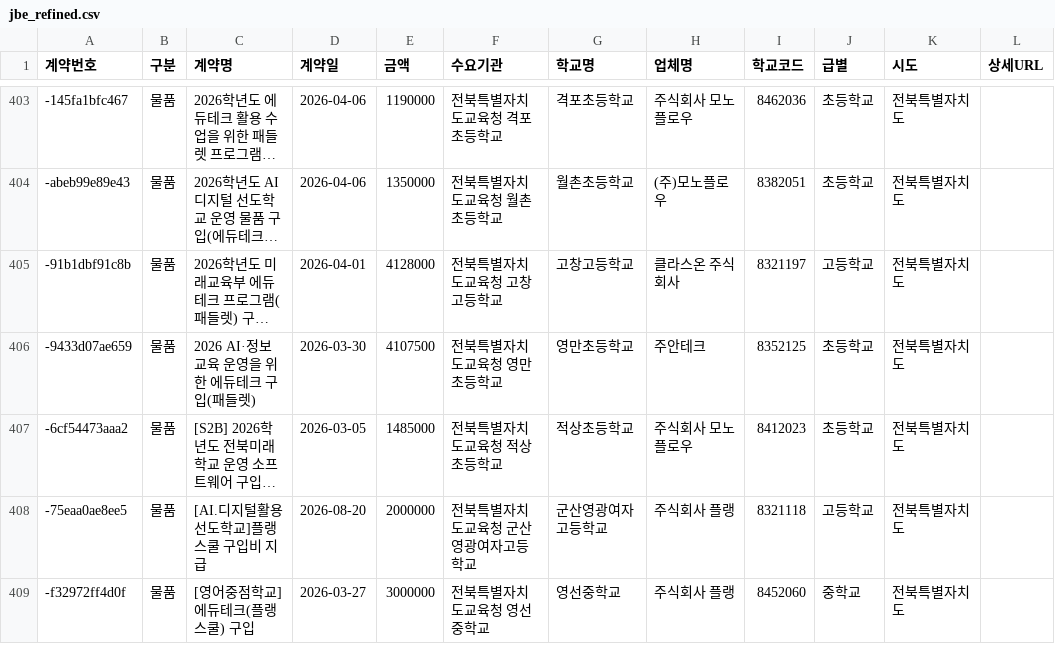
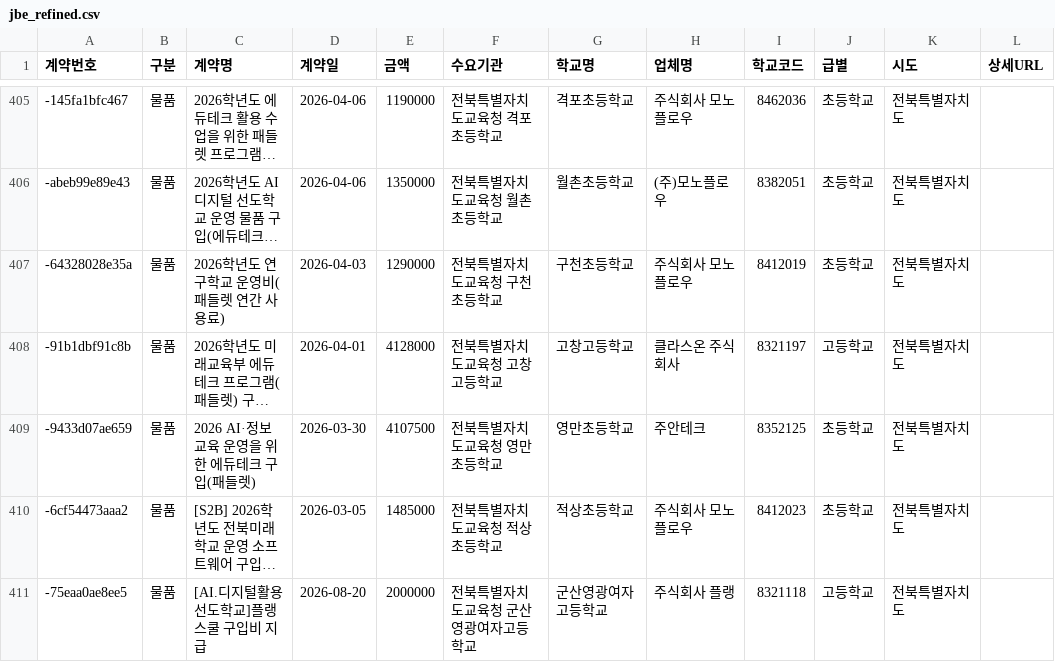
Before and after one commit to theflight001/school-edtech, a CSV file: jbe_refined.csv, drawn as a sheet; only a part is shown, gaps mark what is left out; the shorter side is filled out with more unchanged rows; long unchanged cells end in …; the diff covers the shown part only; the diff names each change by its address in the sheet, - before the commit and + after, or states it on an @@ line.

```diff
--- a/jbe_refined.csv
+++ b/jbe_refined.csv
+row 407: -64328028e35a | 물품 | 2026학년도 연구학교 운영비(패들렛 연간 사용료) | 2026-04-03 | 1290000 | 전북특별자치도교육청 구천초등학교 | 구천초등학교 | 주식회사 모노플로우 | 8412019 | 초등학교 | 전북특별자치도
```
Also changed, not shown: 15 added rows elsewhere in this file, dje_refined.csv, gen_refined.csv, 34 other files.
